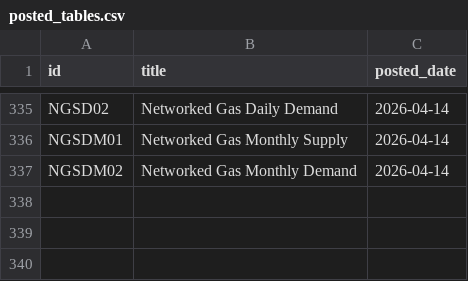
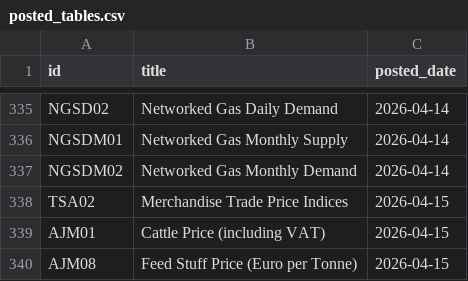
Before and after one commit to damien-dupre/csoie_bot, a CSV file: data/posted_tables.csv, drawn as a sheet; only a part is shown, gaps mark what is left out; the diff names each change by its address in the sheet, - before the commit and + after, or states it on an @@ line.

```diff
--- a/data/posted_tables.csv
+++ b/data/posted_tables.csv
+row 338: TSA02 | Merchandise Trade Price Indices | 2026-04-15
+row 339: AJM01 | Cattle Price (including VAT) | 2026-04-15
+row 340: AJM08 | Feed Stuff Price (Euro per Tonne) | 2026-04-15
```
